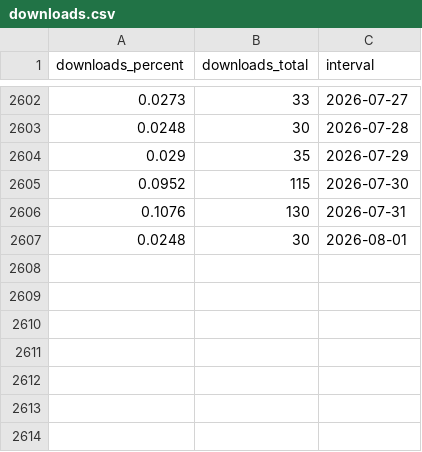
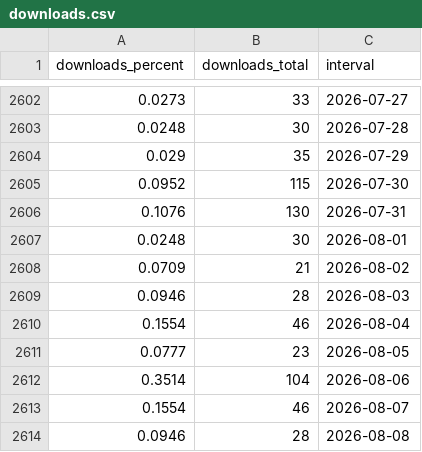
Before and after one commit to acostapabloEC/epg-simplecast-podcast, a CSV file: public/data/downloads.csv, drawn as a sheet; only a part is shown, gaps mark what is left out; the diff names each change by its address in the sheet, - before the commit and + after, or states it on an @@ line.

Commit message:
Data: append Simplecast downloads Aug 2-8 (296 downloads)

```diff
--- a/public/data/downloads.csv
+++ b/public/data/downloads.csv
+row 2608: 0.0709 | 21 | 2026-08-02
+row 2609: 0.0946 | 28 | 2026-08-03
+row 2610: 0.1554 | 46 | 2026-08-04
+row 2611: 0.0777 | 23 | 2026-08-05
+row 2612: 0.3514 | 104 | 2026-08-06
+row 2613: 0.1554 | 46 | 2026-08-07
+row 2614: 0.0946 | 28 | 2026-08-08
```
